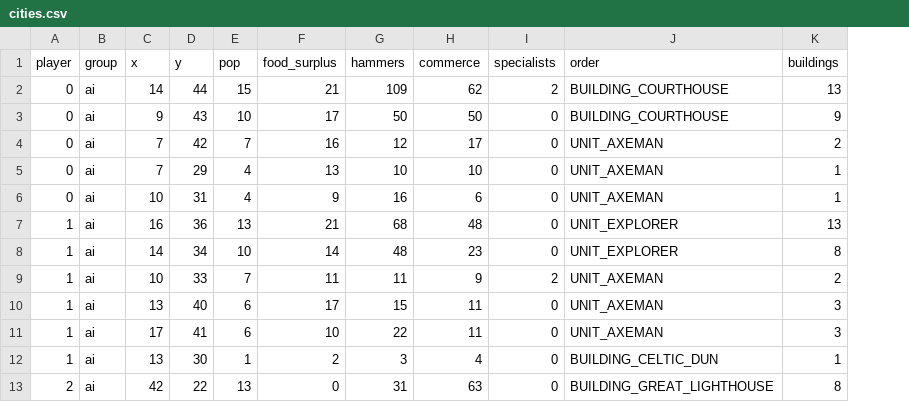
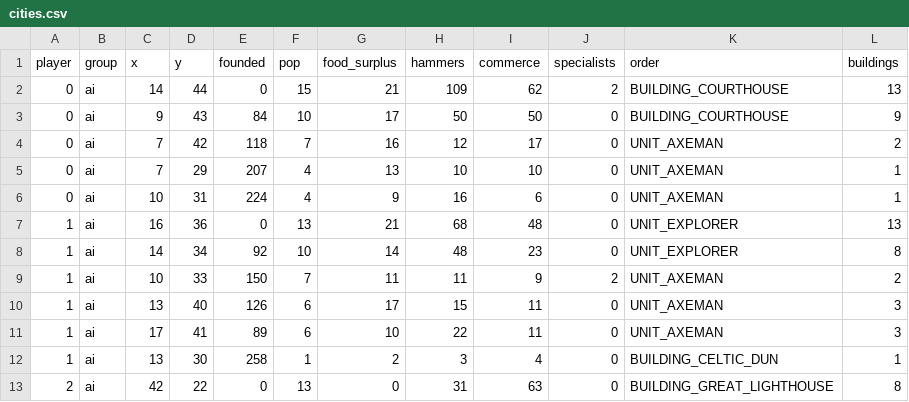
Before and after one commit to GertaBool/RoM, a CSV file: research/ai-warfare/games/game3/cities.csv, drawn as a sheet; only a part is shown; the diff names each change by its address in the sheet, - before the commit and + after, or states it on an @@ line.

```diff
--- a/research/ai-warfare/games/game3/cities.csv
+++ b/research/ai-warfare/games/game3/cities.csv
+column E (founded), rows 2-13: 0 | 84 | 118 | 207 | 224 | 0 | 92 | 150 | 126 | 89 | 258 | 0
```
Also changed, not shown: research/ai-warfare/games/game4/cities.csv, 7 other files.
